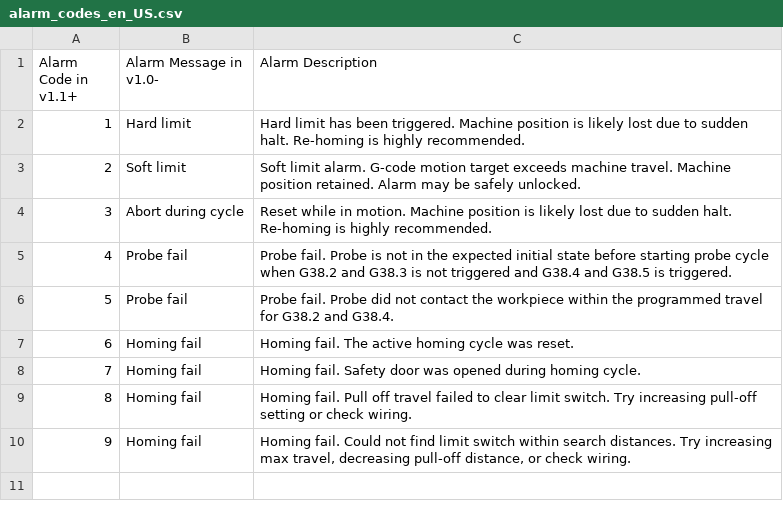
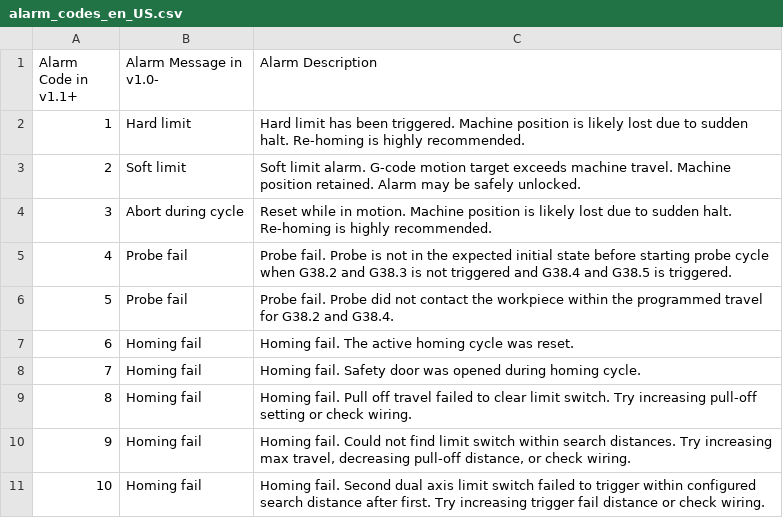
Before and after one commit to svenhb/GRBL-Plotter, a CSV file: GRBL-Plotter/Resources/alarm_codes_en_US.csv, drawn as a sheet.

Commit message:
Version 1.5.8.2

```diff
--- a/GRBL-Plotter/Resources/alarm_codes_en_US.csv
+++ b/GRBL-Plotter/Resources/alarm_codes_en_US.csv
@@ -10 +10,2 @@
 "9","Homing fail","Homing fail. Could not find limit switch within search distances. Try increasing max travel, decreasing pull-off distance, or check wiring."
+"10","Homing fail","Homing fail. Second dual axis limit switch failed to trigger within configured search distance after first. Try increasing trigger fail distance or check wiring."
```
